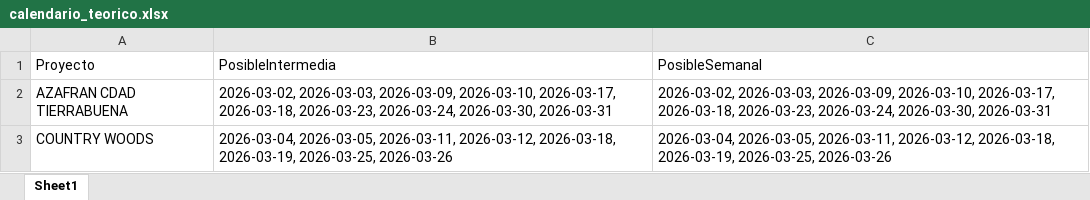
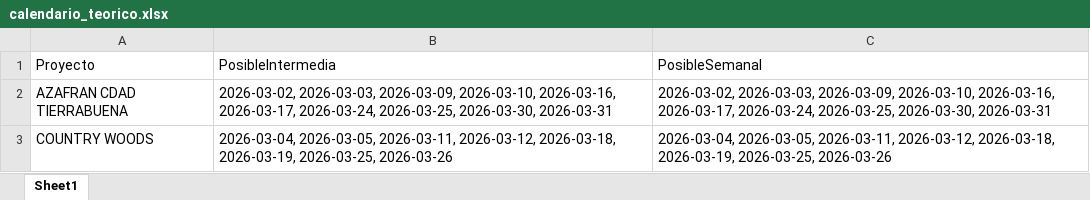
Before and after one commit to leanmarval-ui/CumplimientoActasBucaramanga, an Excel workbook: output/calendario_teorico.xlsx, sheet Sheet1, drawn as a sheet; values as stored, in another font and other column widths than the file's, no borders; the diff names each change by its address in the sheet, - before the commit and + after, or states it on an @@ line.

```diff
--- a/output/calendario_teorico.xlsx (sheet Sheet1)
+++ b/output/calendario_teorico.xlsx (sheet Sheet1)
-B2 (PosibleIntermedia): …2026-03-09, 2026-03-10, 2026-03-17, 2026-03-18, 2026-03-23, 2026-03-24, 2026-03-30, 2026-03-31
+B2 (PosibleIntermedia): …2026-03-09, 2026-03-10, 2026-03-16, 2026-03-17, 2026-03-24, 2026-03-25, 2026-03-30, 2026-03-31
-C2 (PosibleSemanal): …2026-03-09, 2026-03-10, 2026-03-17, 2026-03-18, 2026-03-23, 2026-03-24, 2026-03-30, 2026-03-31
+C2 (PosibleSemanal): …2026-03-09, 2026-03-10, 2026-03-16, 2026-03-17, 2026-03-24, 2026-03-25, 2026-03-30, 2026-03-31
```
Also changed, not shown: output/calendario_comparado.xlsx, output/calendario_real.xlsx, 2 other files.
